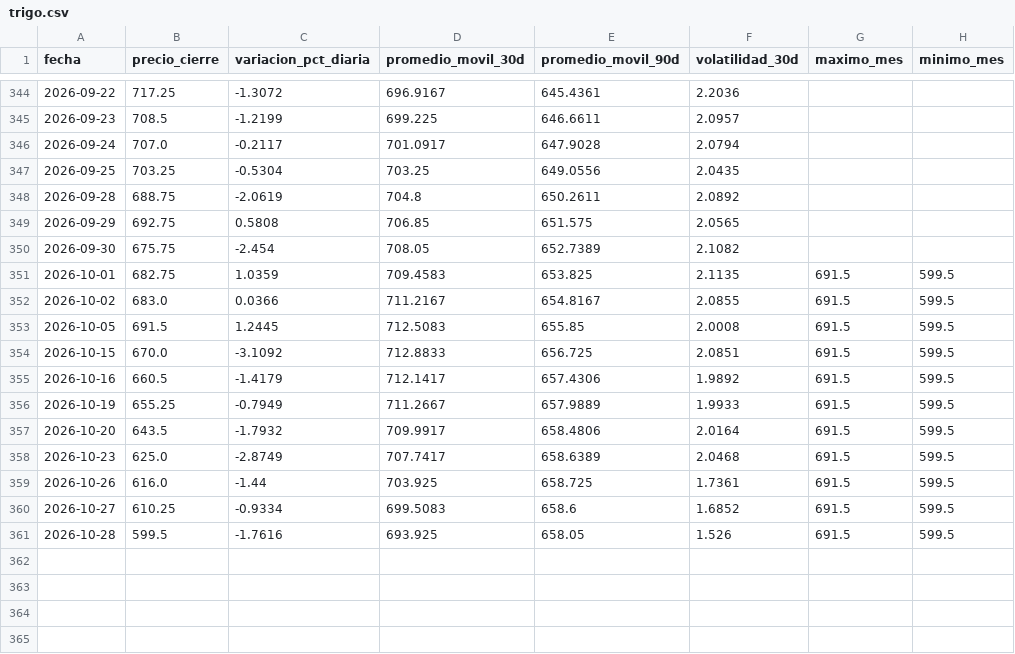
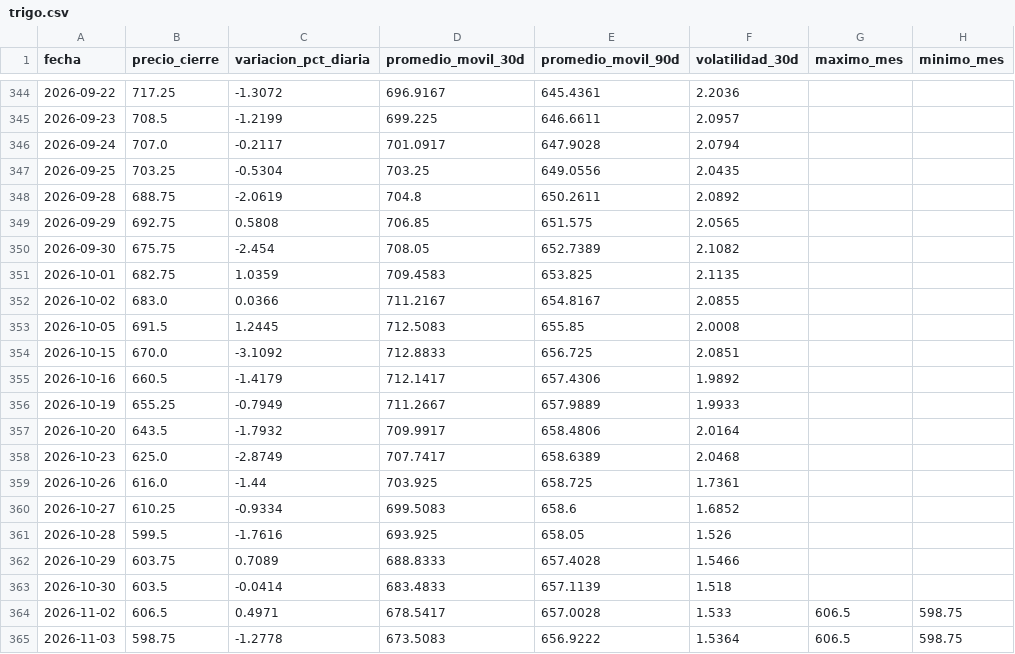
Before and after one commit to lucxzs/analysis-commodities-bi, a CSV file: data/trigo.csv, drawn as a sheet; only a part is shown, gaps mark what is left out.

```diff
--- a/data/trigo.csv
+++ b/data/trigo.csv
@@ -350,12 +350,16 @@ fecha,precio_cierre,variacion_pct_diaria,promedio_movil_30d,promedio_movil_90d,v
 2026-09-30,675.75,-2.454,708.05,652.7389,2.1082,,
-2026-10-01,682.75,1.0359,709.4583,653.825,2.1135,691.5,599.5
-2026-10-02,683.0,0.0366,711.2167,654.8167,2.0855,691.5,599.5
-2026-10-05,691.5,1.2445,712.5083,655.85,2.0008,691.5,599.5
-2026-10-15,670.0,-3.1092,712.8833,656.725,2.0851,691.5,599.5
-2026-10-16,660.5,-1.4179,712.1417,657.4306,1.9892,691.5,599.5
-2026-10-19,655.25,-0.7949,711.2667,657.9889,1.9933,691.5,599.5
-2026-10-20,643.5,-1.7932,709.9917,658.4806,2.0164,691.5,599.5
-2026-10-23,625.0,-2.8749,707.7417,658.6389,2.0468,691.5,599.5
-2026-10-26,616.0,-1.44,703.925,658.725,1.7361,691.5,599.5
-2026-10-27,610.25,-0.9334,699.5083,658.6,1.6852,691.5,599.5
-2026-10-28,599.5,-1.7616,693.925,658.05,1.526,691.5,599.5
+2026-10-01,682.75,1.0359,709.4583,653.825,2.1135,,
+2026-10-02,683.0,0.0366,711.2167,654.8167,2.0855,,
+2026-10-05,691.5,1.2445,712.5083,655.85,2.0008,,
+2026-10-15,670.0,-3.1092,712.8833,656.725,2.0851,,
+2026-10-16,660.5,-1.4179,712.1417,657.4306,1.9892,,
+2026-10-19,655.25,-0.7949,711.2667,657.9889,1.9933,,
+2026-10-20,643.5,-1.7932,709.9917,658.4806,2.0164,,
+2026-10-23,625.0,-2.8749,707.7417,658.6389,2.0468,,
+2026-10-26,616.0,-1.44,703.925,658.725,1.7361,,
+2026-10-27,610.25,-0.9334,699.5083,658.6,1.6852,,
+2026-10-28,599.5,-1.7616,693.925,658.05,1.526,,
+2026-10-29,603.75,0.7089,688.8333,657.4028,1.5466,,
+2026-10-30,603.5,-0.0414,683.4833,657.1139,1.518,,
+2026-11-02,606.5,0.4971,678.5417,657.0028,1.533,606.5,598.75
+2026-11-03,598.75,-1.2778,673.5083,656.9222,1.5364,606.5,598.75
```
Also changed, not shown: data/maiz.csv, data/soja.csv.
